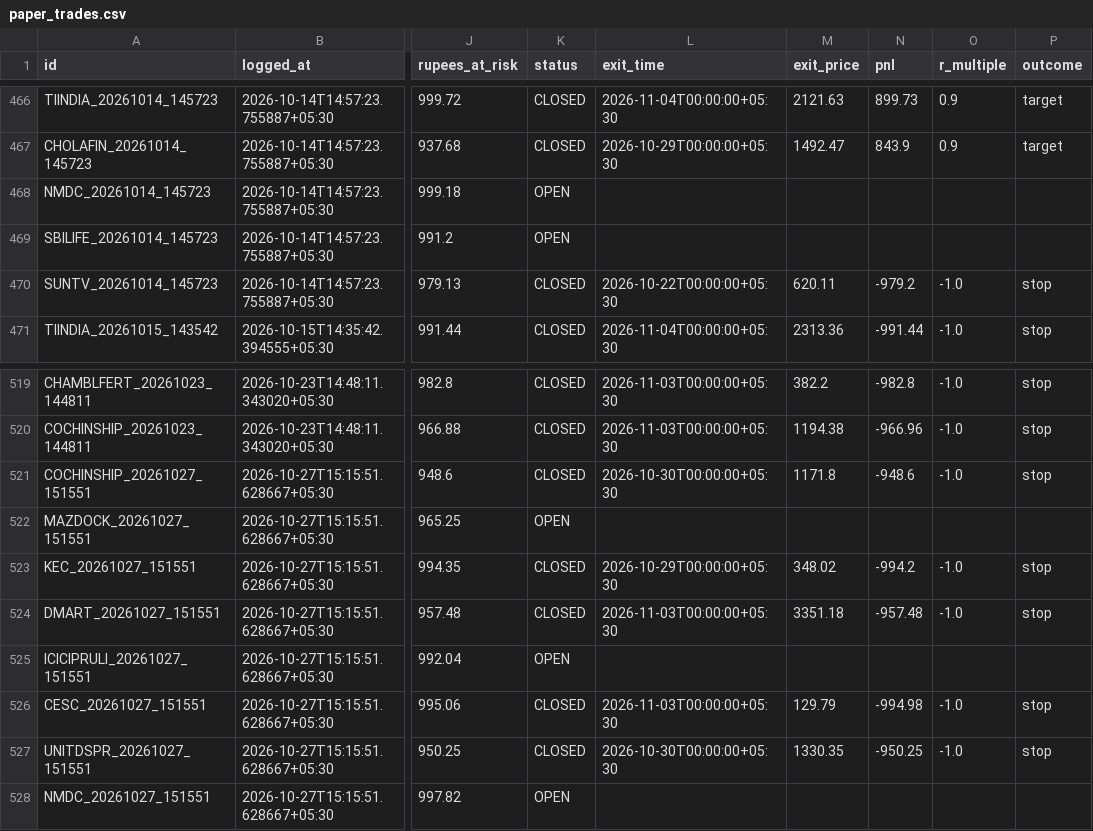
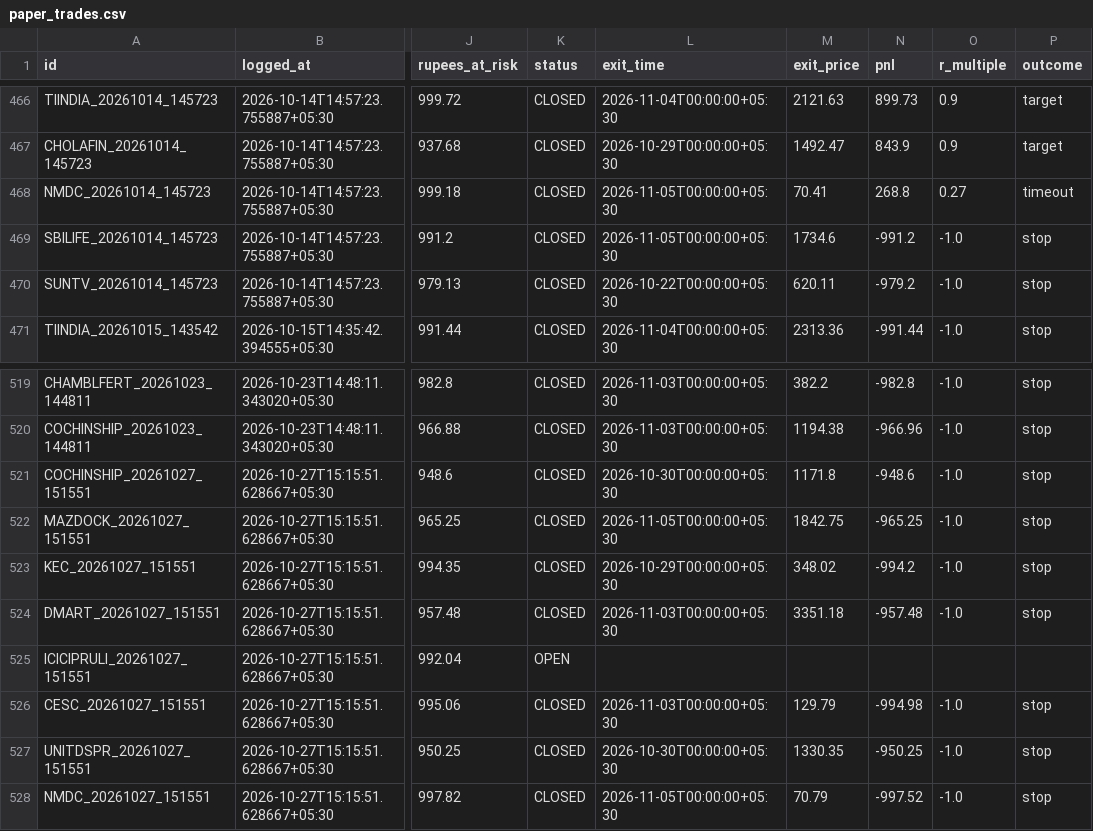
Before and after one commit to Arnav2412/trading-bot, a CSV file: reports/paper_trades.csv, drawn as a sheet; only a part is shown, gaps mark what is left out; the diff names each change by its address in the sheet, - before the commit and + after, or states it on an @@ line.

```diff
--- a/reports/paper_trades.csv
+++ b/reports/paper_trades.csv
-K468:K469 (status): OPEN
+K468:K469 (status): CLOSED
-L468:L469 (exit_time): (empty)
+L468:L469 (exit_time): 2026-11-05T00:00:00+05:30
-M468 (exit_price): (empty)
+M468 (exit_price): 70.41
-N468 (pnl): (empty)
+N468 (pnl): 268.8
-O468 (r_multiple): (empty)
+O468 (r_multiple): 0.27
-P468 (outcome): (empty)
+P468 (outcome): timeout
-M469 (exit_price): (empty)
+M469 (exit_price): 1734.6
-N469 (pnl): (empty)
+N469 (pnl): -991.2
-O469 (r_multiple): (empty)
+O469 (r_multiple): -1.0
-P469 (outcome): (empty)
+P469 (outcome): stop
-K522 (status): OPEN
+K522 (status): CLOSED
-L522 (exit_time): (empty)
+L522 (exit_time): 2026-11-05T00:00:00+05:30
-M522 (exit_price): (empty)
+M522 (exit_price): 1842.75
-N522 (pnl): (empty)
+N522 (pnl): -965.25
-O522 (r_multiple): (empty)
+O522 (r_multiple): -1.0
-P522 (outcome): (empty)
+P522 (outcome): stop
-K528 (status): OPEN
+K528 (status): CLOSED
-L528 (exit_time): (empty)
+L528 (exit_time): 2026-11-05T00:00:00+05:30
-M528 (exit_price): (empty)
+M528 (exit_price): 70.79
-N528 (pnl): (empty)
+N528 (pnl): -997.52
-O528 (r_multiple): (empty)
+O528 (r_multiple): -1.0
-P528 (outcome): (empty)
+P528 (outcome): stop
```
Also changed, not shown: 3 other files.
